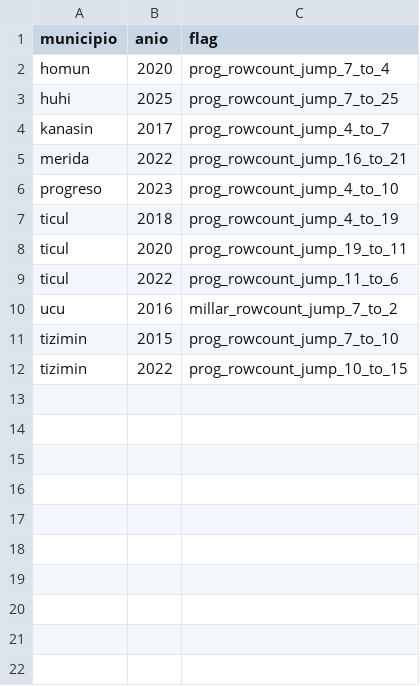
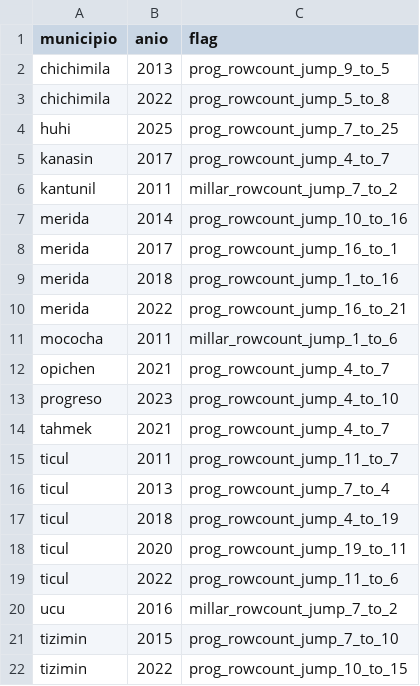
Before and after one commit to gib-again/predial-mx, a CSV file: data/yucatan/meta/stability_flags.csv, drawn as a sheet; removed rows and columns are numbered as before the commit, all else as after; the diff names each change by its address in the sheet, - before the commit and + after, or states it on an @@ line.

```diff
--- a/data/yucatan/meta/stability_flags.csv
+++ b/data/yucatan/meta/stability_flags.csv
-row 2: homun | 2020 | prog_rowcount_jump_7_to_4
+row 2: chichimila | 2013 | prog_rowcount_jump_9_to_5
+row 3: chichimila | 2022 | prog_rowcount_jump_5_to_8
+row 6: kantunil | 2011 | millar_rowcount_jump_7_to_2
+row 7: merida | 2014 | prog_rowcount_jump_10_to_16
+row 8: merida | 2017 | prog_rowcount_jump_16_to_1
+row 9: merida | 2018 | prog_rowcount_jump_1_to_16
+row 11: mococha | 2011 | millar_rowcount_jump_1_to_6
+row 12: opichen | 2021 | prog_rowcount_jump_4_to_7
+row 14: tahmek | 2021 | prog_rowcount_jump_4_to_7
+row 15: ticul | 2011 | prog_rowcount_jump_11_to_7
+row 16: ticul | 2013 | prog_rowcount_jump_7_to_4
```
Also changed, not shown: data/tamaulipas/meta/schema_switches.csv, data/tamaulipas/meta/tamaulipas_predial_summary.csv, 16 other files.
